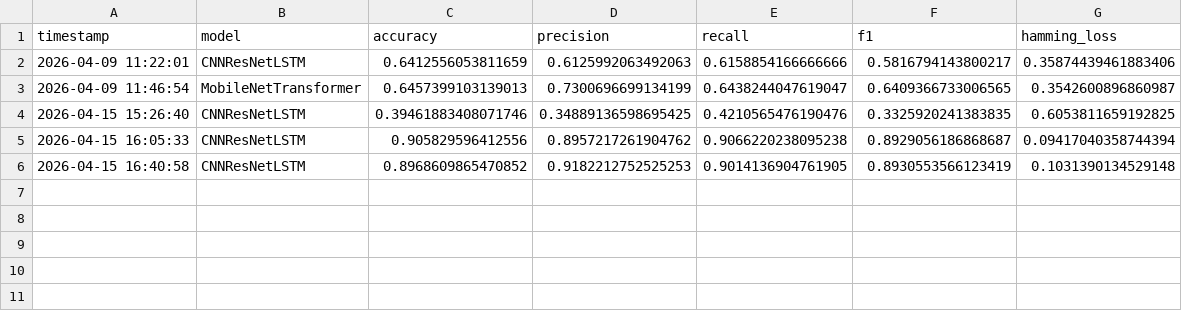
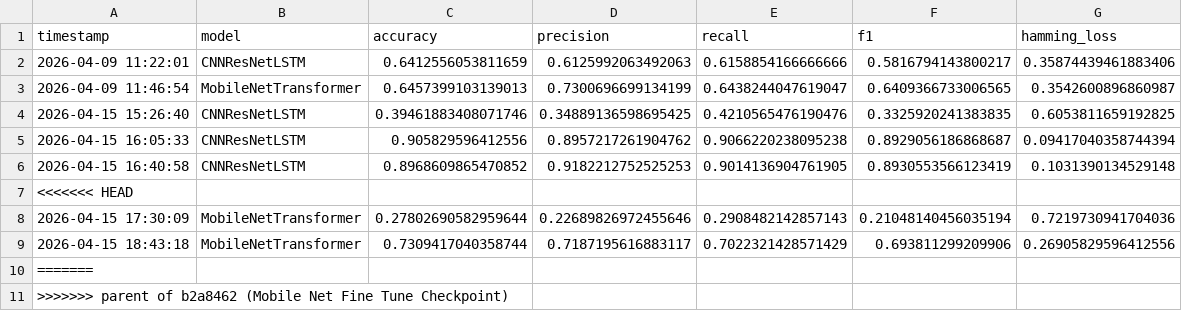
Before and after one commit to TottAditS/SignComparisonCNN, a CSV file: outputs/metrics/experiments.csv, drawn as a sheet; the diff names each change by its address in the sheet, - before the commit and + after, or states it on an @@ line.

Commit message:
Mobile Net Fine Tune Checkpoint

```diff
--- a/outputs/metrics/experiments.csv
+++ b/outputs/metrics/experiments.csv
+row 7: <<<<<<< HEAD
+row 8: 2026-04-15 17:30:09 | MobileNetTransformer | 0.27802690582959644 | 0.22689826972455646 | 0.2908482142857143 | 0.21048140456035194 | 0.7219730941704036
+row 9: 2026-04-15 18:43:18 | MobileNetTransformer | 0.7309417040358744 | 0.7187195616883117 | 0.7022321428571429 | 0.693811299209906 | 0.26905829596412556
+row 10: =======
+row 11: >>>>>>> parent of b2a8462 (Mobile Net Fine Tune Checkpoint)
```
Also changed, not shown: 10 other files.
